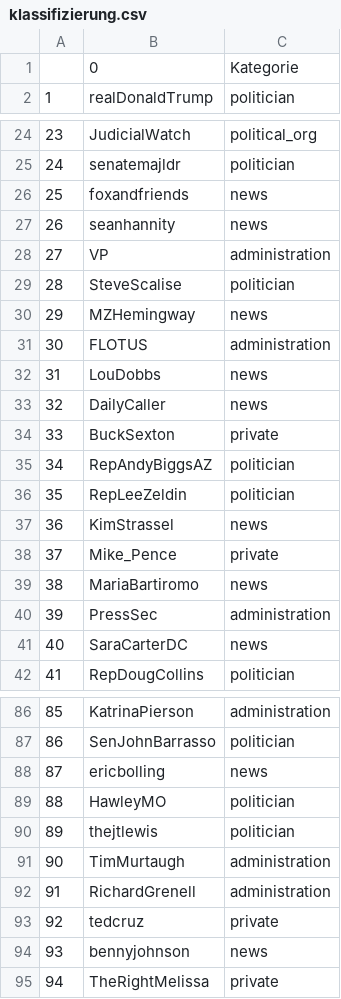
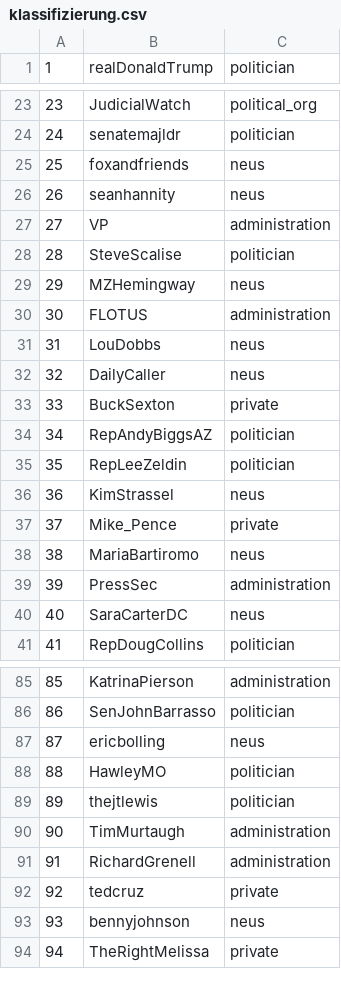
Before and after one commit to adrianari/social_interaction, a CSV file: clustering/klassifizierung.csv, drawn as a sheet; only a part is shown, gaps mark what is left out; the diff covers the shown part only.

```diff
--- a/clustering/klassifizierung.csv
+++ b/clustering/klassifizierung.csv
@@ -1,2 +1 @@
-,0,Kategorie
 1,realDonaldTrump,politician
@@ -25,10 +24,10 @@
 24,senatemajldr,politician
-25,foxandfriends,news
-26,seanhannity,news
+25,foxandfriends,neus
+26,seanhannity,neus
 27,VP,administration
 28,SteveScalise,politician
-29,MZHemingway,news
+29,MZHemingway,neus
 30,FLOTUS,administration
-31,LouDobbs,news
-32,DailyCaller,news
+31,LouDobbs,neus
+32,DailyCaller,neus
 33,BuckSexton,private
@@ -36,7 +35,7 @@
 35,RepLeeZeldin,politician
-36,KimStrassel,news
+36,KimStrassel,neus
 37,Mike_Pence,private
-38,MariaBartiromo,news
+38,MariaBartiromo,neus
 39,PressSec,administration
-40,SaraCarterDC,news
+40,SaraCarterDC,neus
 41,RepDougCollins,politician
@@ -87,3 +86,3 @@
 86,SenJohnBarrasso,politician
-87,ericbolling,news
+87,ericbolling,neus
 88,HawleyMO,politician
@@ -93,3 +92,3 @@
 92,tedcruz,private
-93,bennyjohnson,news
+93,bennyjohnson,neus
 94,TheRightMelissa,private
```
Also changed, not shown: 13 edited cells elsewhere in this file, clustering/automated_best_partition.csv, clustering/klassifizierung _numbered.csv, 17 other files.
